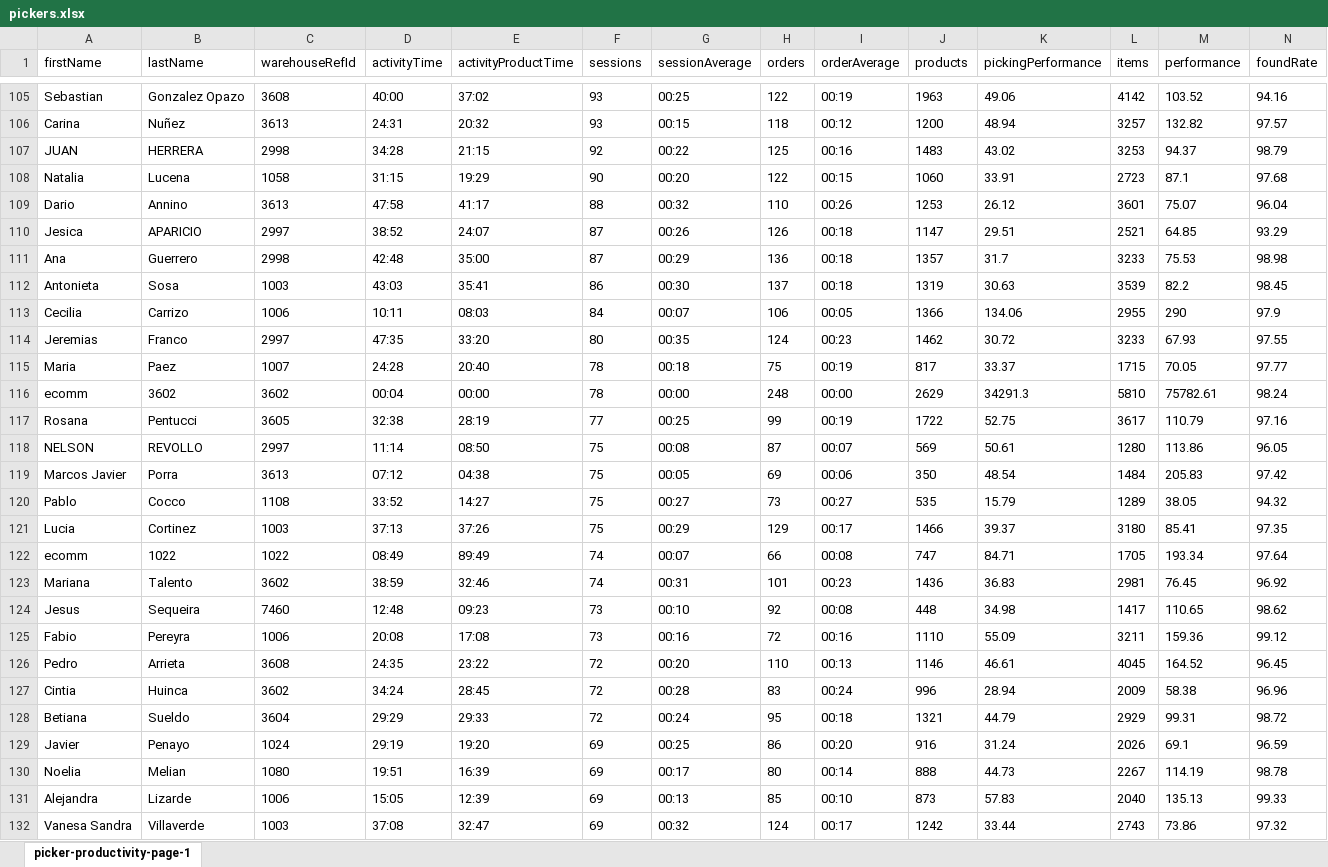
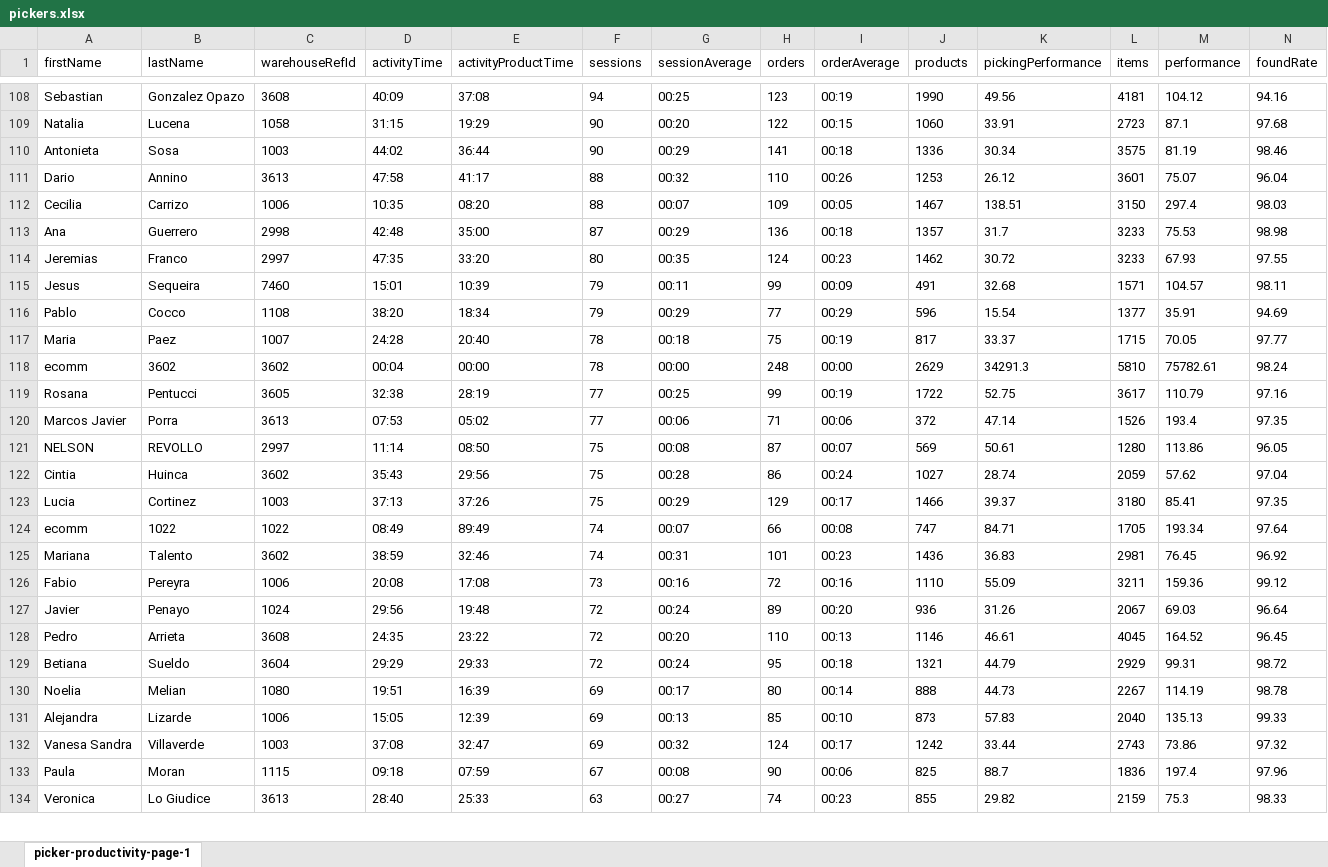
Before and after one commit to 2026-Masonline/masonline-dashboard, an Excel workbook: shared_uploads/pickers.xlsx, sheet picker-productivity-page-1, drawn as a sheet; only a part is shown, gaps mark what is left out; the shorter side is filled out with more unchanged rows; values as stored, in another font and other column widths than the file's, no borders; removed rows and columns are numbered as before the commit, all else as after; rows hold the shown columns only; the diff covers the shown part only; the diff names each change by its address in the sheet, - before the commit and + after, or states it on an @@ line.

Commit message:
Actualizar reporte - Pickers

```diff
--- a/shared_uploads/pickers.xlsx (sheet picker-productivity-page-1)
+++ b/shared_uploads/pickers.xlsx (sheet picker-productivity-page-1)
-D108 (activityTime): 40:00
+D108 (activityTime): 40:09
-E108 (activityProductTime): 37:02
+E108 (activityProductTime): 37:08
-F108 (sessions): 93
+F108 (sessions): 94
-H108 (orders): 122
+H108 (orders): 123
-J108 (products): 1963
+J108 (products): 1990
-K108 (pickingPerformance): 49.06
+K108 (pickingPerformance): 49.56
-L108 (items): 4142
+L108 (items): 4181
-M108 (performance): 103.52
+M108 (performance): 104.12
-row 106: Carina | Nuñez | 3613 | 24:31 | 20:32 | 93 | 00:15 | 118 | 00:12 | 1200 | 48.94 | 3257 | 132.82 | 97.57
-row 107: JUAN | HERRERA | 2998 | 34:28 | 21:15 | 92 | 00:22 | 125 | 00:16 | 1483 | 43.02 | 3253 | 94.37 | 98.79
+row 110: Antonieta | Sosa | 1003 | 44:02 | 36:44 | 90 | 00:29 | 141 | 00:18 | 1336 | 30.34 | 3575 | 81.19 | 98.46
-row 110: Jesica | APARICIO | 2997 | 38:52 | 24:07 | 87 | 00:26 | 126 | 00:18 | 1147 | 29.51 | 2521 | 64.85 | 93.29
+row 112: Cecilia | Carrizo | 1006 | 10:35 | 08:20 | 88 | 00:07 | 109 | 00:05 | 1467 | 138.51 | 3150 | 297.4 | 98.03
-row 112: Antonieta | Sosa | 1003 | 43:03 | 35:41 | 86 | 00:30 | 137 | 00:18 | 1319 | 30.63 | 3539 | 82.2 | 98.45
-row 113: Cecilia | Carrizo | 1006 | 10:11 | 08:03 | 84 | 00:07 | 106 | 00:05 | 1366 | 134.06 | 2955 | 290 | 97.9
+row 115: Jesus | Sequeira | 7460 | 15:01 | 10:39 | 79 | 00:11 | 99 | 00:09 | 491 | 32.68 | 1571 | 104.57 | 98.11
+row 116: Pablo | Cocco | 1108 | 38:20 | 18:34 | 79 | 00:29 | 77 | 00:29 | 596 | 15.54 | 1377 | 35.91 | 94.69
+row 120: Marcos Javier | Porra | 3613 | 07:53 | 05:02 | 77 | 00:06 | 71 | 00:06 | 372 | 47.14 | 1526 | 193.4 | 97.35
-row 119: Marcos Javier | Porra | 3613 | 07:12 | 04:38 | 75 | 00:05 | 69 | 00:06 | 350 | 48.54 | 1484 | 205.83 | 97.42
-row 120: Pablo | Cocco | 1108 | 33:52 | 14:27 | 75 | 00:27 | 73 | 00:27 | 535 | 15.79 | 1289 | 38.05 | 94.32
+row 122: Cintia | Huinca | 3602 | 35:43 | 29:56 | 75 | 00:28 | 86 | 00:24 | 1027 | 28.74 | 2059 | 57.62 | 97.04
-row 124: Jesus | Sequeira | 7460 | 12:48 | 09:23 | 73 | 00:10 | 92 | 00:08 | 448 | 34.98 | 1417 | 110.65 | 98.62
+row 127: Javier | Penayo | 1024 | 29:56 | 19:48 | 72 | 00:24 | 89 | 00:20 | 936 | 31.26 | 2067 | 69.03 | 96.64
-row 127: Cintia | Huinca | 3602 | 34:24 | 28:45 | 72 | 00:28 | 83 | 00:24 | 996 | 28.94 | 2009 | 58.38 | 96.96
-row 129: Javier | Penayo | 1024 | 29:19 | 19:20 | 69 | 00:25 | 86 | 00:20 | 916 | 31.24 | 2026 | 69.1 | 96.59
```
Also changed, not shown: 55 added rows, 51 removed rows and 120 edited cells elsewhere in this sheet.
